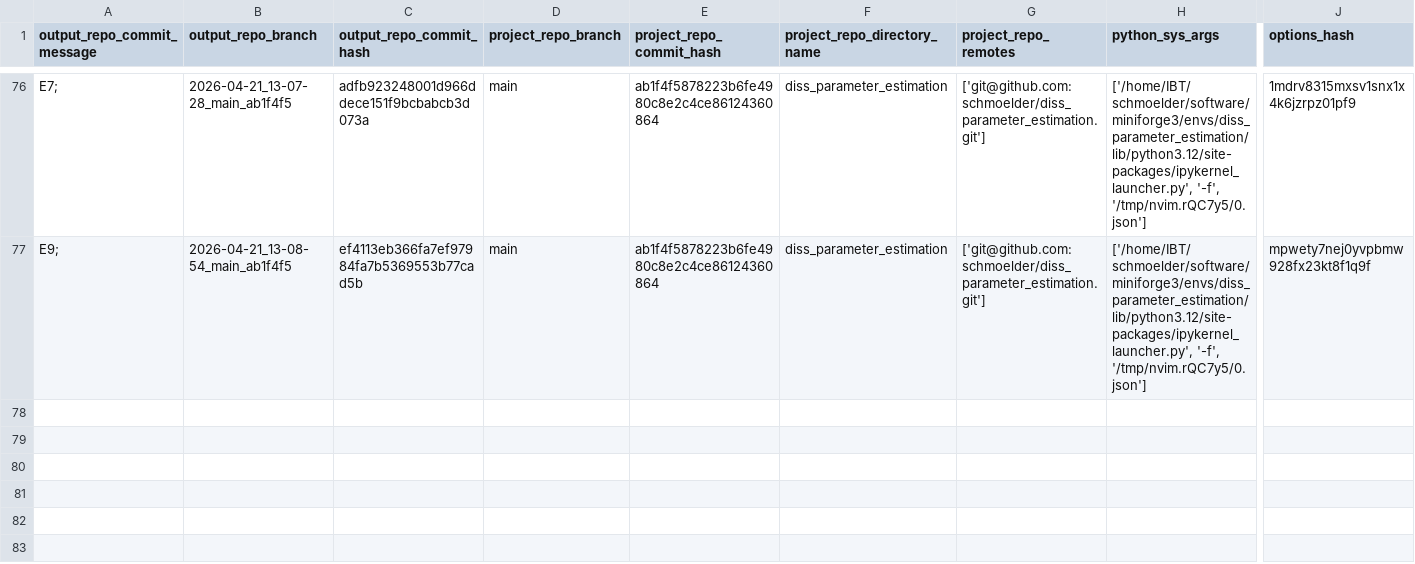
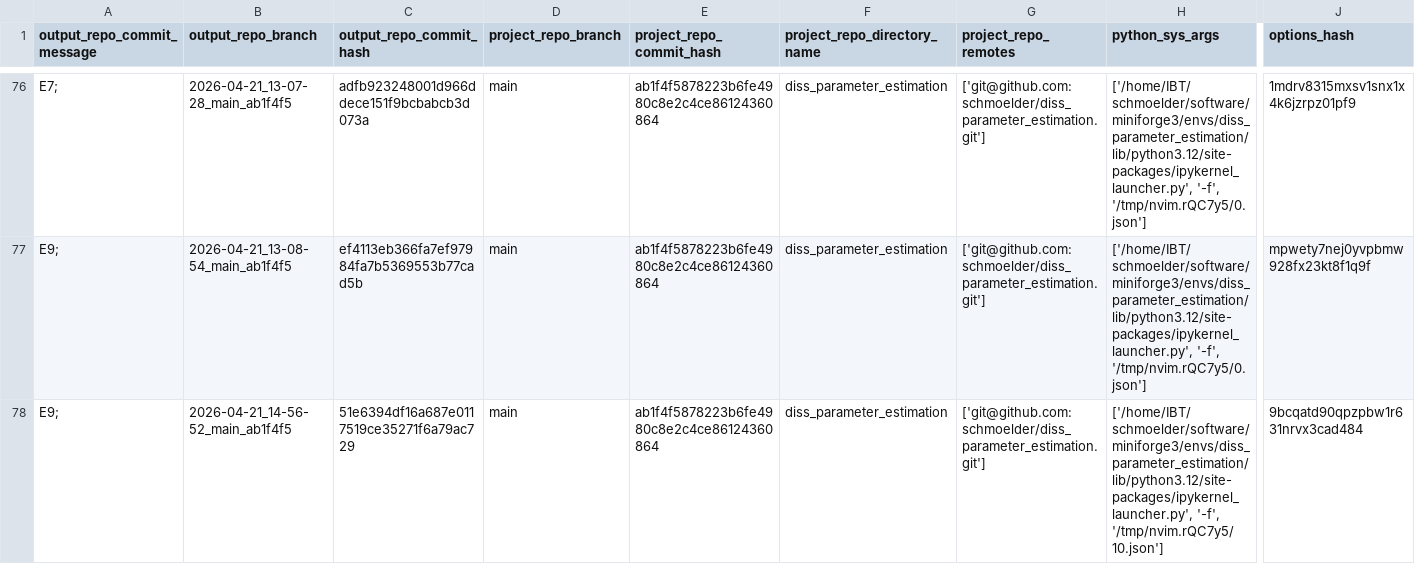
Before and after one commit to schmoelder/diss_parameter_estimation_output, a TSV file: log.tsv, drawn as a sheet; only a part is shown, gaps mark what is left out; rows hold the shown columns only; the diff names each change by its address in the sheet, - before the commit and + after, or states it on an @@ line.

Commit message:
log for 'E9; ' of branch '2026-04-21_14-56-52_main_ab1f4f5'

```diff
--- a/log.tsv
+++ b/log.tsv
+row 78: E9; | 2026-04-21_14-56-52_main_ab1f4f5 | 51e6394df16a687e0117519ce35271f6a79ac729 | main | ab1f4f5878223b6fe4980c8e2c4ce86124360864 | diss_parameter_estimation | ['git@github.com:schmoelder/diss_parameter_estimation.git'] | ['/home/IBT/schmoelder/software/miniforge3/envs/diss_parameter_estimation/lib/python3.12/site-packages/ipykernel_launcher.py', '-f', '/tmp/nvim.rQC7y5/10.json'] | 9bcqatd90qpzpbw1r631nrvx3cad484
```
Also changed, not shown: 7 other files.
